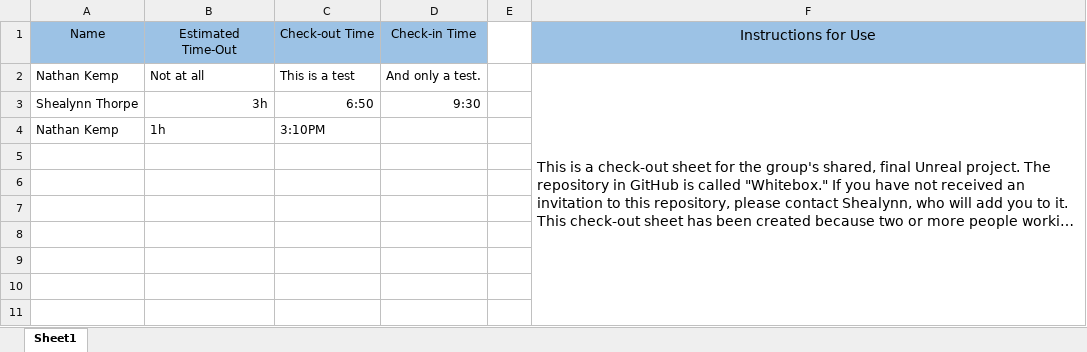
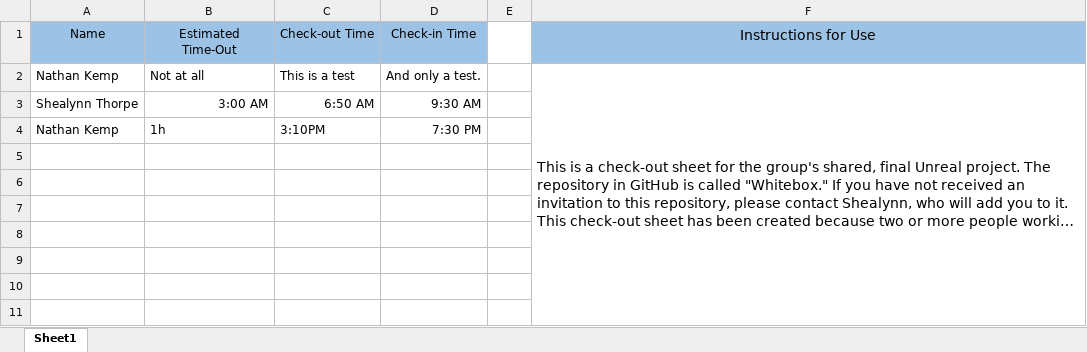
Before and after one commit to ShealynnT/Whitebox, an Excel workbook: Project Checkout Sheet.xlsx, sheet Sheet1, drawn as a sheet; only a part is shown; long unchanged cells end in …; values as stored, in another font and other column widths than the file's, no borders; the diff names each change by its address in the sheet, - before the commit and + after, or states it on an @@ line.

```diff
--- a/Project Checkout Sheet.xlsx (sheet Sheet1)
+++ b/Project Checkout Sheet.xlsx (sheet Sheet1)
-B3: 3h
+B3: 3:00 AM
-C3: 6:50
+C3: 6:50 AM
-D3: 9:30
+D3: 9:30 AM
-D4: (empty)
+D4: 7:30 PM
```
Also changed, not shown: 45 other files.
